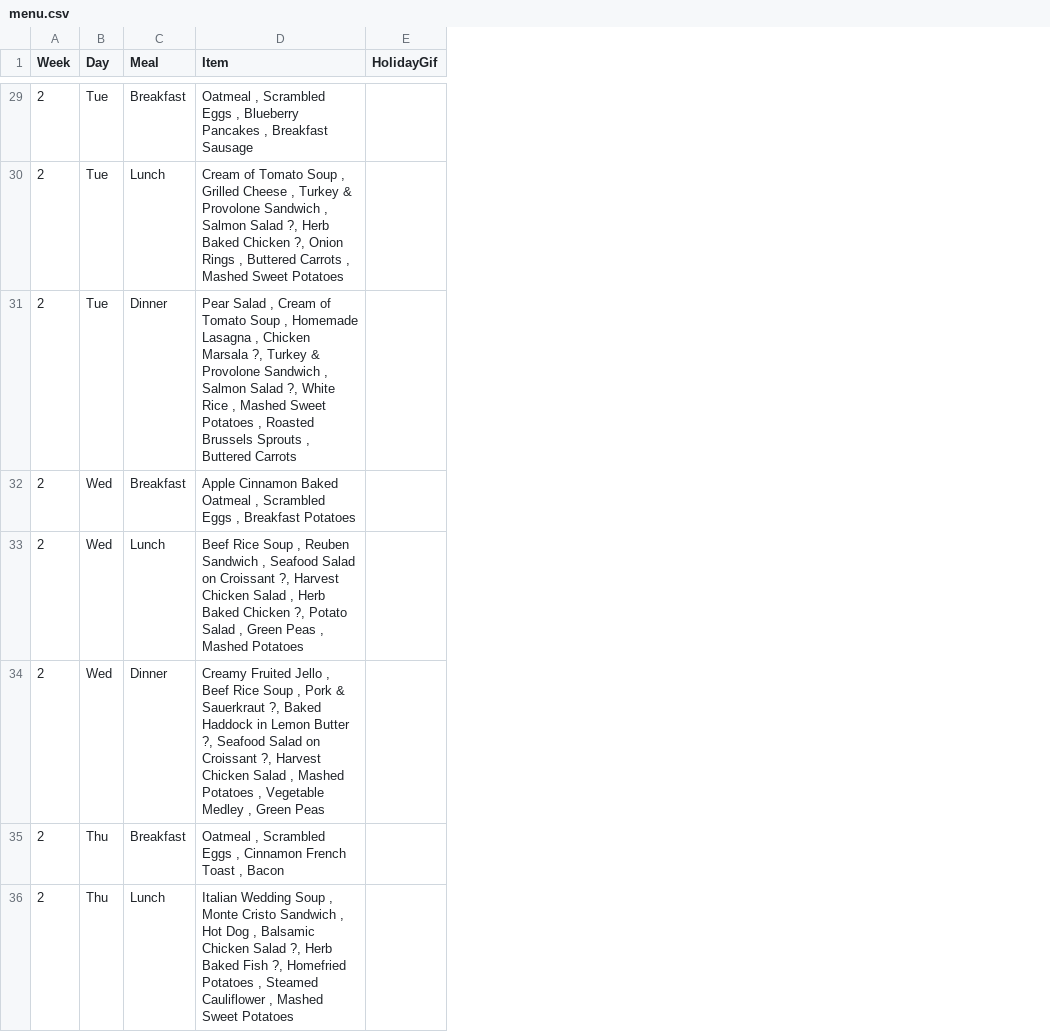
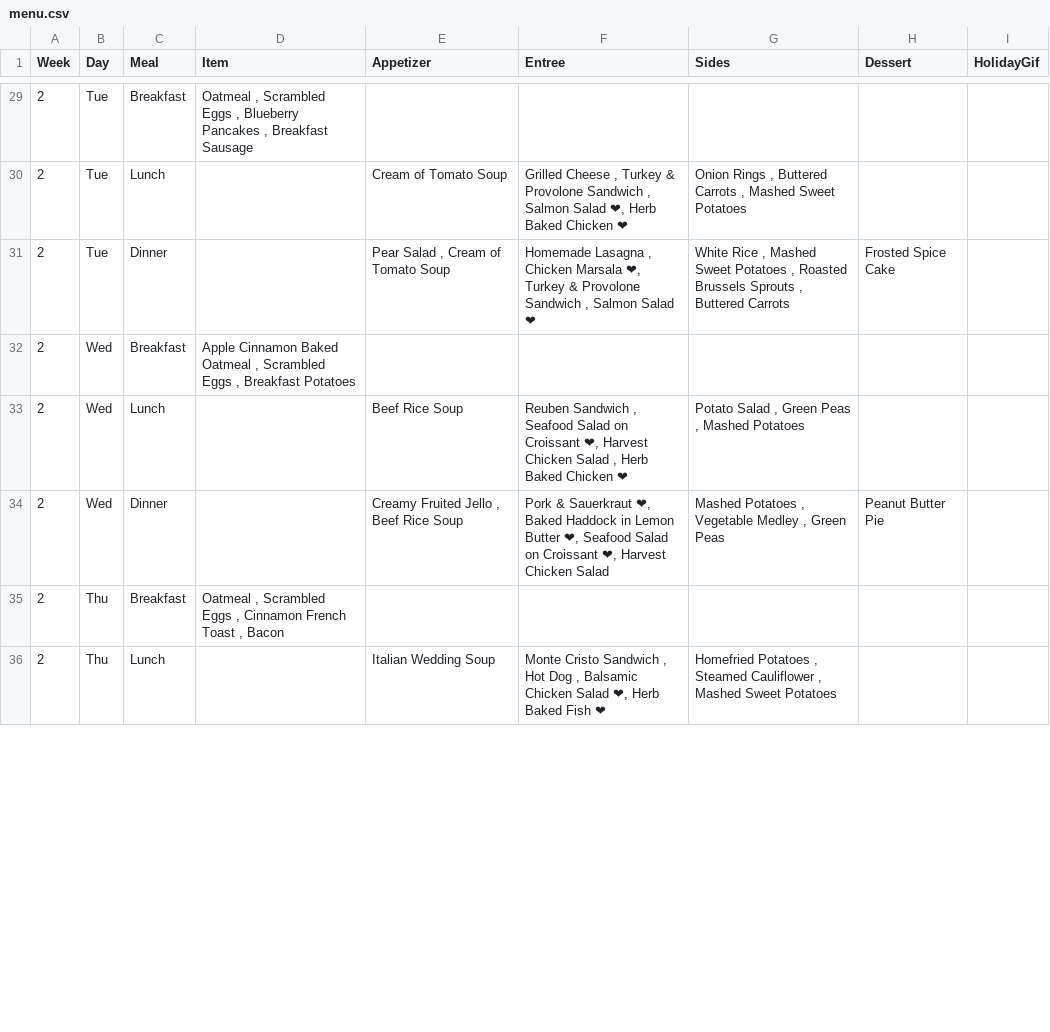
Before and after one commit to bennnn1/menu, a CSV file: menu.csv, drawn as a sheet; only a part is shown, gaps mark what is left out; the diff covers the shown part only; the diff names each change by its address in the sheet, - before the commit and + after, or states it on an @@ line.

```diff
--- a/menu.csv
+++ b/menu.csv
+column E (Appetizer), rows 30-36: Cream of Tomato Soup | Pear Salad , Cream of Tomato Soup |  | Beef Rice Soup | Creamy Fruited Jello , Beef Rice Soup |  | Italian Wedding Soup
+column F (Entree), rows 30-36: Grilled Cheese , Turkey & Provolone Sandwich , Salmon Salad ❤, Herb Baked Chicken ❤ | Homemade Lasagna , Chicken Marsala ❤, Turkey & Provolone Sandwich , Salmon Salad ❤ |  | Reuben Sandwich , Seafood Salad on Croissant ❤, Harvest Chicken Salad , Herb Baked Chicken ❤ | Pork & Sauerkraut ❤, Baked Haddock in Lemon Butter ❤, Seafood Salad on Croissant ❤, Harvest Chicken Salad |  | Monte Cristo Sandwich , Hot Dog , Balsamic Chicken Salad ❤, Herb Baked Fish ❤
+column G (Sides), rows 30-36: Onion Rings , Buttered Carrots , Mashed Sweet Potatoes | White Rice , Mashed Sweet Potatoes , Roasted Brussels Sprouts , Buttered Carrots |  | Potato Salad , Green Peas , Mashed Potatoes | Mashed Potatoes , Vegetable Medley , Green Peas |  | Homefried Potatoes , Steamed Cauliflower , Mashed Sweet Potatoes
+column H (Dessert), rows 31-34: Frosted Spice Cake |  |  | Peanut Butter Pie
-D30 (Item): Cream of Tomato Soup , Grilled Cheese , Turkey & Provolone Sandwich , Salmon Salad ?, Herb Baked Chicken ?, Onion Rings , Buttered Carrots , Mashed Sweet Potatoes
+D30 (Item): (empty)
-D31 (Item): Pear Salad , Cream of Tomato Soup , Homemade Lasagna , Chicken Marsala ?, Turkey & Provolone Sandwich , Salmon Salad ?, White Rice , Mashed Sweet Potatoes , Roasted Brussels Sprouts , Buttered Carrots
+D31 (Item): (empty)
-D33 (Item): Beef Rice Soup , Reuben Sandwich , Seafood Salad on Croissant ?, Harvest Chicken Salad , Herb Baked Chicken ?, Potato Salad , Green Peas , Mashed Potatoes
+D33 (Item): (empty)
-D34 (Item): Creamy Fruited Jello , Beef Rice Soup , Pork & Sauerkraut ?, Baked Haddock in Lemon Butter ?, Seafood Salad on Croissant ?, Harvest Chicken Salad , Mashed Potatoes , Vegetable Medley , Green Peas
+D34 (Item): (empty)
-D36 (Item): Italian Wedding Soup , Monte Cristo Sandwich , Hot Dog , Balsamic Chicken Salad ?, Herb Baked Fish ?, Homefried Potatoes , Steamed Cauliflower , Mashed Sweet Potatoes
+D36 (Item): (empty)
```
Also changed, not shown: 51 edited cells elsewhere in this file.
